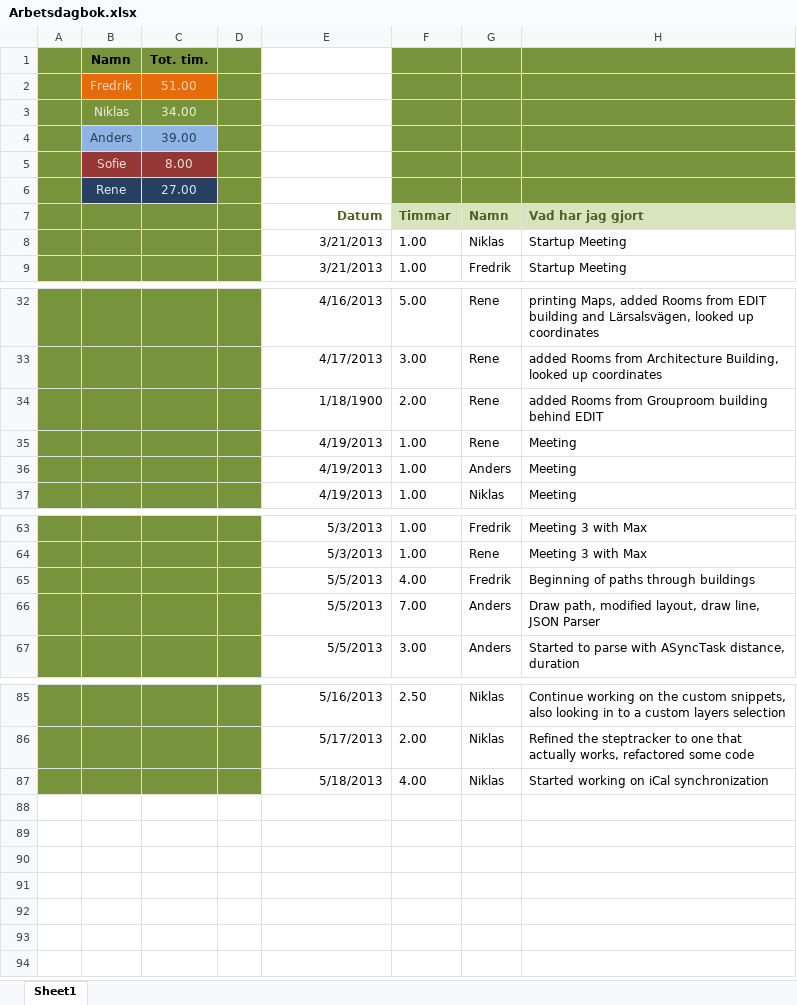
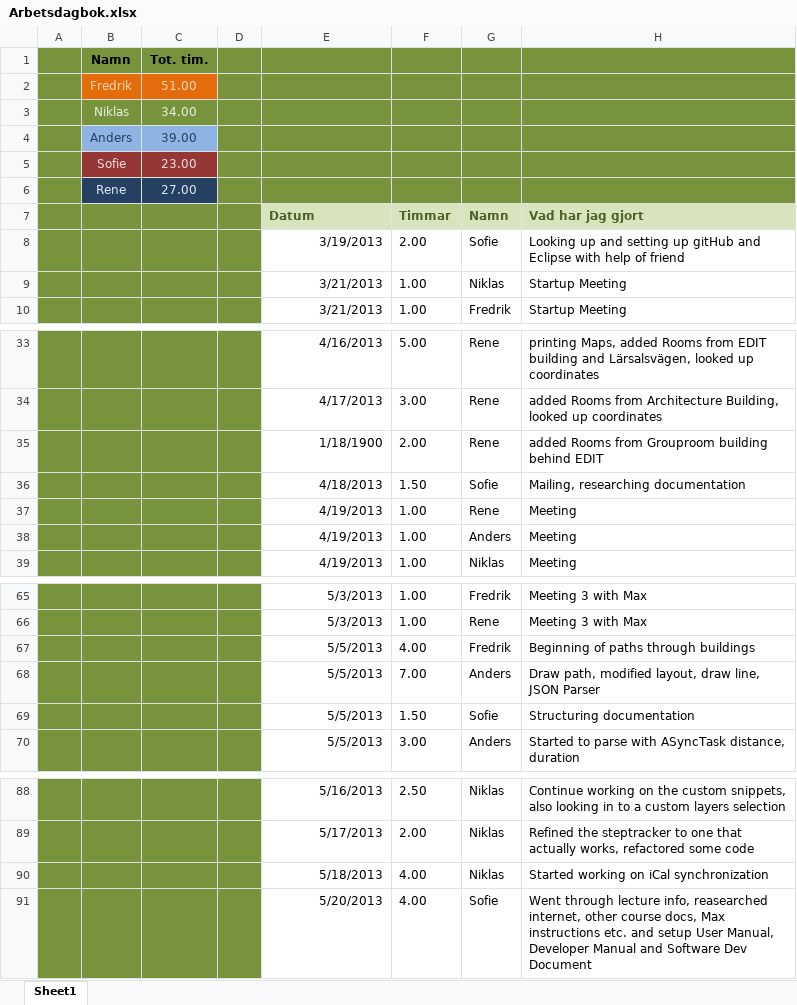
Before and after one commit to drderkummer/Software-Engineering-Project, an Excel workbook: Arbetsdagbok.xlsx, sheet Sheet1, drawn as a sheet; only a part is shown, gaps mark what is left out; values as stored, in another font and other column widths than the file's, no borders; the diff names each change by its address in the sheet, - before the commit and + after, or states it on an @@ line.

```diff
--- a/Arbetsdagbok.xlsx (sheet Sheet1)
+++ b/Arbetsdagbok.xlsx (sheet Sheet1)
-E1:E6 fill: none
+E1:E6 fill: #77933C
-C5: 8.00
+C5: 23.00
@@ E7 fill: none → #D7E4BD, alignment: right → left @@
+row 8:  |  |  |  | 3/19/2013 | 2.00 | Sofie | Looking up and setting up gitHub and Eclipse with help of friend
+row 36:  |  |  |  | 4/18/2013 | 1.50 | Sofie | Mailing, researching documentation
+row 69:  |  |  |  | 5/5/2013 | 1.50 | Sofie | Structuring documentation
+row 91:  |  |  |  | 5/20/2013 | 4.00 | Sofie | Went through lecture info, reasearched internet, other course docs, Max instructions etc. and setup User Manual, Developer Manual and Software Dev Document
```
Also changed, not shown: formulas that keep their value, 4 other files.
